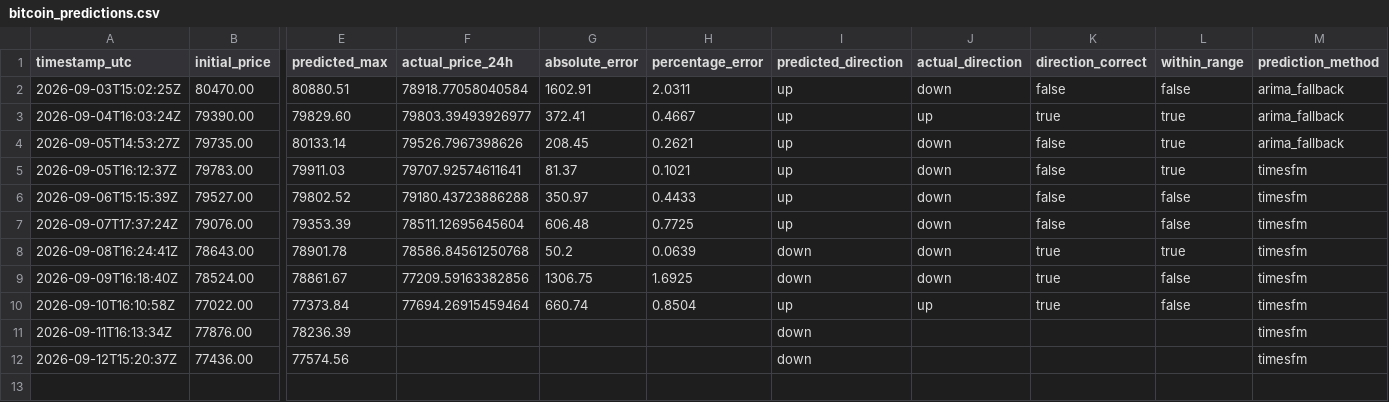
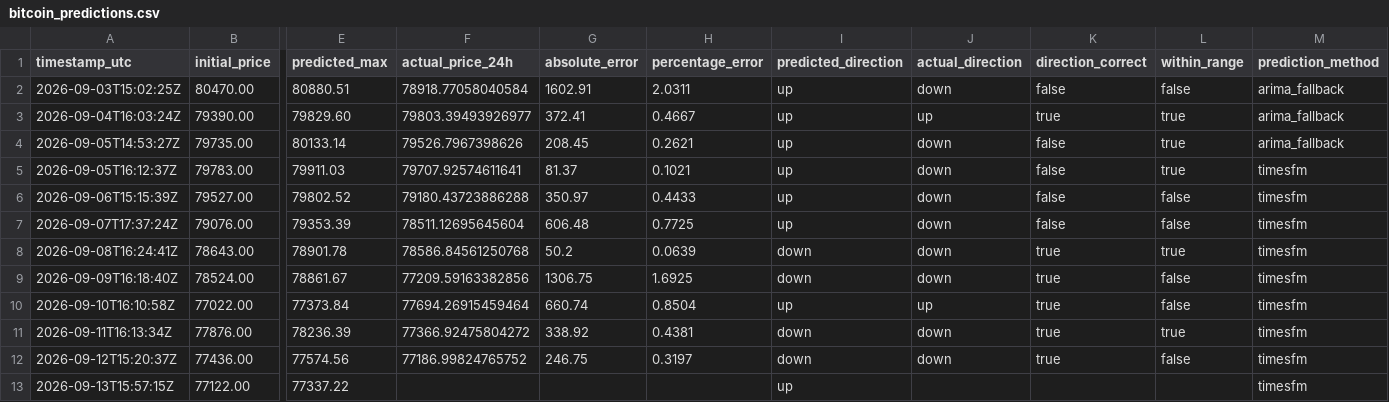
Before and after one commit to artur-fedosiuk/btc-prediction-timesfm, a CSV file: data/bitcoin_predictions.csv, drawn as a sheet; only a part is shown, gaps mark what is left out; rows hold the shown columns only; the diff names each change by its address in the sheet, - before the commit and + after, or states it on an @@ line.

```diff
--- a/data/bitcoin_predictions.csv
+++ b/data/bitcoin_predictions.csv
-F11 (actual_price_24h): (empty)
+F11 (actual_price_24h): 77366.92475804272
-G11 (absolute_error): (empty)
+G11 (absolute_error): 338.92
-H11 (percentage_error): (empty)
+H11 (percentage_error): 0.4381
-J11:J12 (actual_direction): (empty)
+J11:J12 (actual_direction): down
-K11:K12 (direction_correct): (empty)
+K11:K12 (direction_correct): true
-L11 (within_range): (empty)
+L11 (within_range): true
-F12 (actual_price_24h): (empty)
+F12 (actual_price_24h): 77186.99824765752
-G12 (absolute_error): (empty)
+G12 (absolute_error): 246.75
-H12 (percentage_error): (empty)
+H12 (percentage_error): 0.3197
-L12 (within_range): (empty)
+L12 (within_range): false
+row 13: 2026-09-13T15:57:15Z | 77122.00 | 77337.22 |  |  |  | up |  |  |  | timesfm
```
Also changed, not shown: 1 other file.
